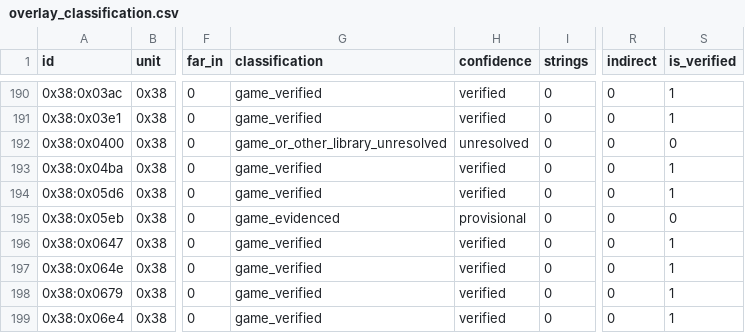
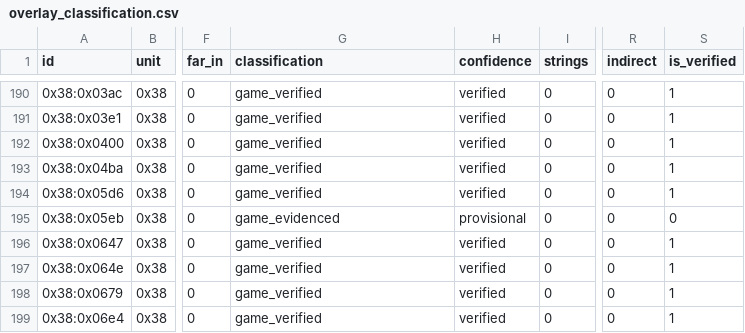
Before and after one commit to huntergdavis/poolrad-decomp, a CSV file: docs/re/overlay_classification.csv, drawn as a sheet; only a part is shown, gaps mark what is left out; the diff names each change by its address in the sheet, - before the commit and + after, or states it on an @@ line.

```diff
--- a/docs/re/overlay_classification.csv
+++ b/docs/re/overlay_classification.csv
-G192 (classification): game_or_other_library_unresolved
+G192 (classification): game_verified
-H192 (confidence): unresolved
+H192 (confidence): verified
-S192 (is_verified): 0
+S192 (is_verified): 1
```
Also changed, not shown: docs/re/credit_evidence_kind.csv, docs/re/reviewed_function_identities.csv, 5 other files.
